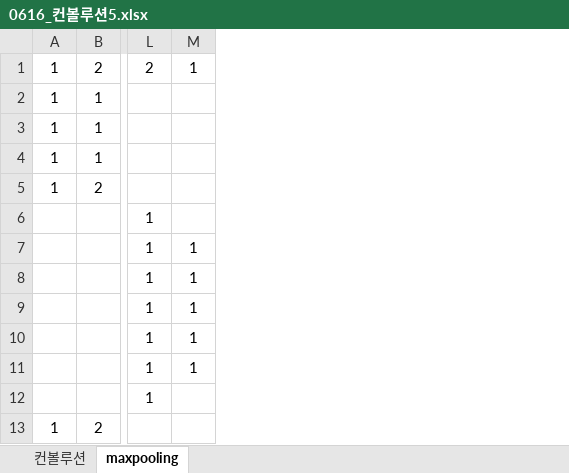
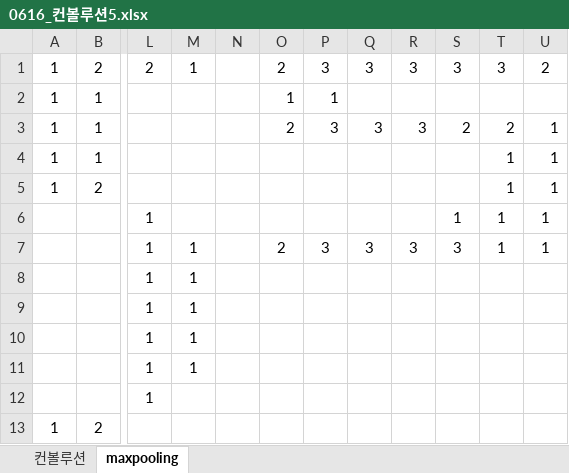
Before and after one commit to ksmindpks/ai_x, an Excel workbook: lecNote/06_이미지처리/0616_컨볼루션5.xlsx, sheet maxpooling, drawn as a sheet; only a part is shown, gaps mark what is left out; values as stored, in another font and other column widths than the file's, no borders; the diff names each change by its address in the sheet, - before the commit and + after, or states it on an @@ line.

```diff
--- a/lecNote/06_이미지처리/0616_컨볼루션5.xlsx (sheet maxpooling)
+++ b/lecNote/06_이미지처리/0616_컨볼루션5.xlsx (sheet maxpooling)
+column N, empty
+column O, rows 1-7: 2 | 1 | 2 |  |  |  | 2
+column P, rows 1-7: 3 | 1 | 3 |  |  |  | 3
+column Q, rows 1-7: 3 |  | 3 |  |  |  | 3
+column R, rows 1-7: 3 |  | 3 |  |  |  | 3
+column S, rows 1-7: 3 |  | 2 |  |  | 1 | 3
+column T, rows 1-7: 3 |  | 2 | 1 | 1 | 1 | 1
+column U, rows 1-7: 2 |  | 1 | 1 | 1 | 1 | 1
```
Also changed, not shown: sheet 컨볼루션, lecNote/07_자연어처리/Korean POS tags comparison chart.xlsx, 11 other files.
